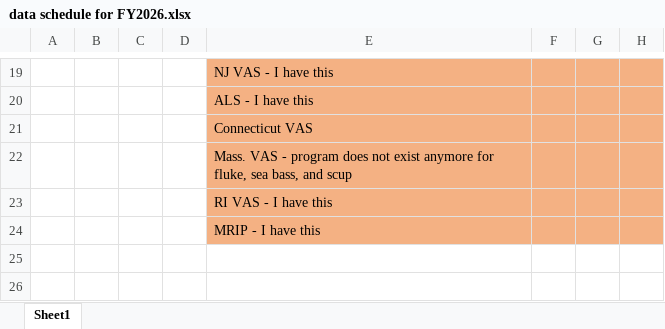
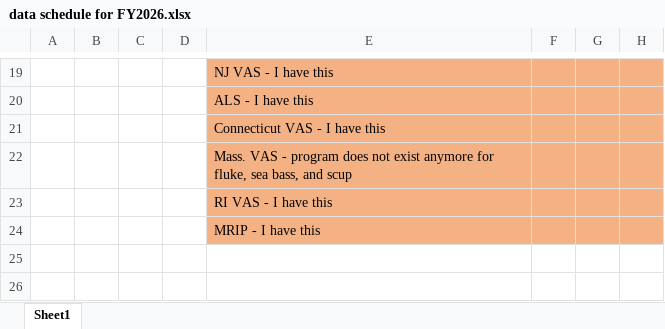
Before and after one commit to mle2718/flukeRDM, an Excel workbook: docs/data schedule for FY2026.xlsx, sheet Sheet1, drawn as a sheet; only a part is shown, gaps mark what is left out; values as stored, in another font and other column widths than the file's, no borders; the diff names each change by its address in the sheet, - before the commit and + after, or states it on an @@ line.

Commit message:
catch at length code and minor updates
I started creating the catch-at-length distribution that will enter the model. I also updated the data schedule to reflect the new discards size data I received.

```diff
--- a/docs/data schedule for FY2026.xlsx (sheet Sheet1)
+++ b/docs/data schedule for FY2026.xlsx (sheet Sheet1)
-E21: Connecticut VAS
+E21: Connecticut VAS - I have this
```
Also changed, not shown: 2 other files.
